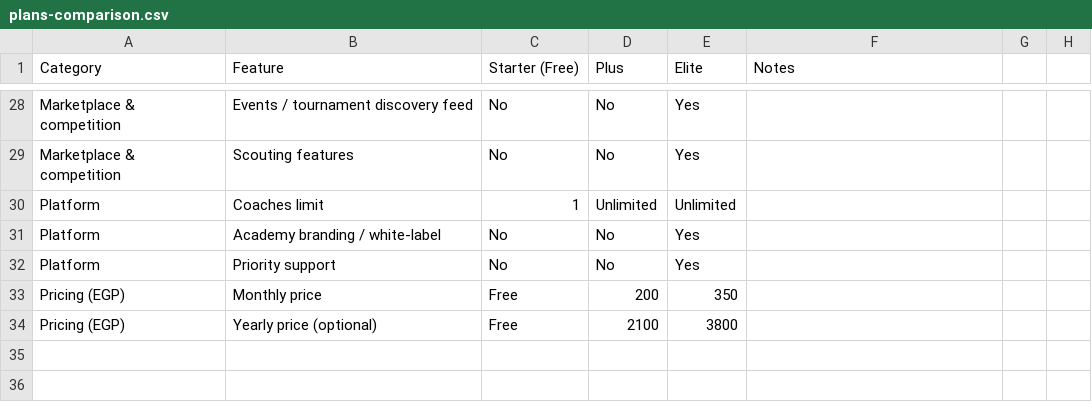
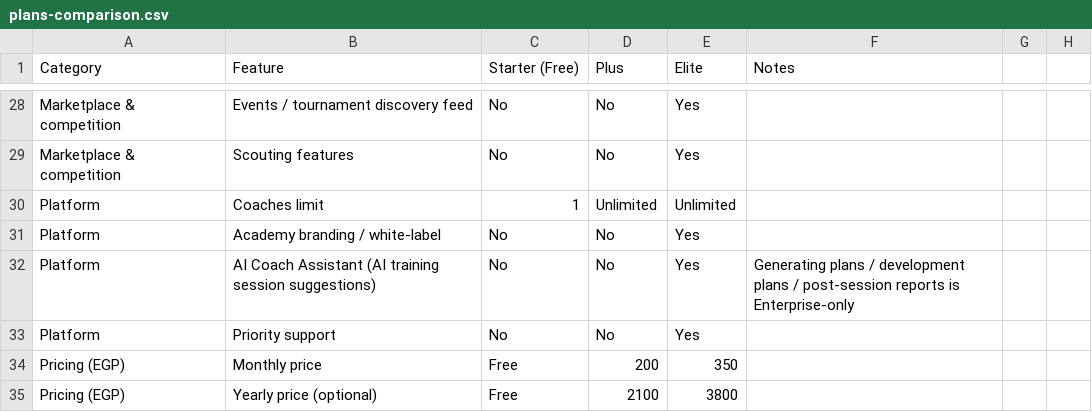
Before and after one commit to nineappsonline-hash/Volley, a CSV file: plans-comparison.csv, drawn as a sheet; only a part is shown, gaps mark what is left out.

```diff
--- a/plans-comparison.csv
+++ b/plans-comparison.csv
@@ -31,2 +31,3 @@ Platform,Coaches limit,1,Unlimited,Unlimited,
 Platform,Academy branding / white-label,No,No,Yes,
+Platform,AI Coach Assistant (AI training session suggestions),No,No,Yes,Generating plans / development plans / post-session reports is Enterprise-only
 Platform,Priority support,No,No,Yes,
```
Also changed, not shown: 10 other files.
